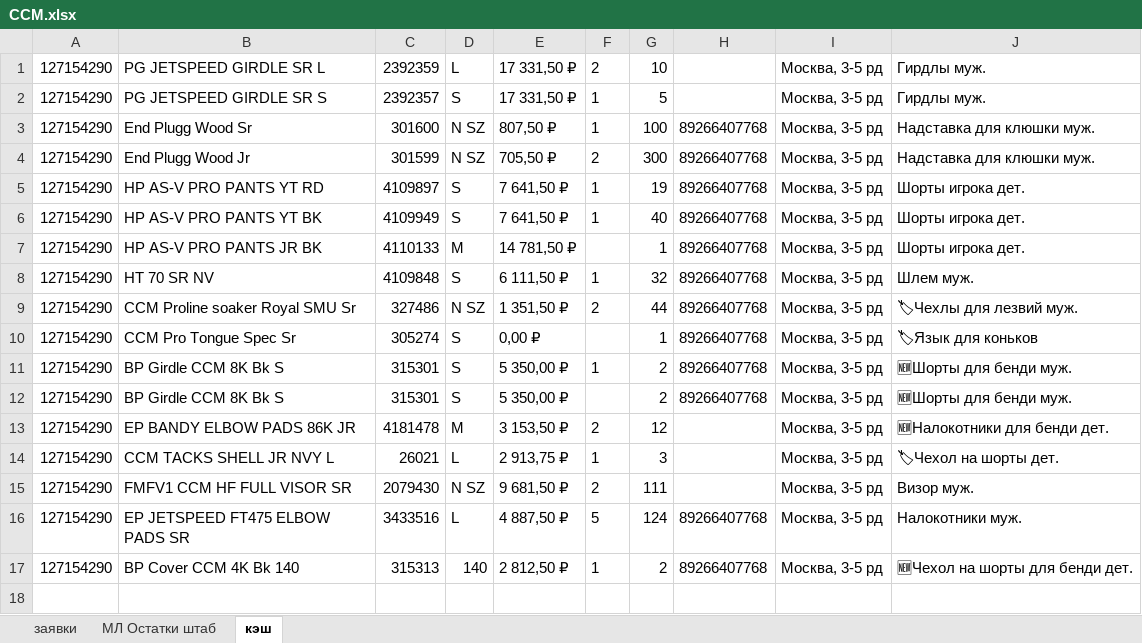
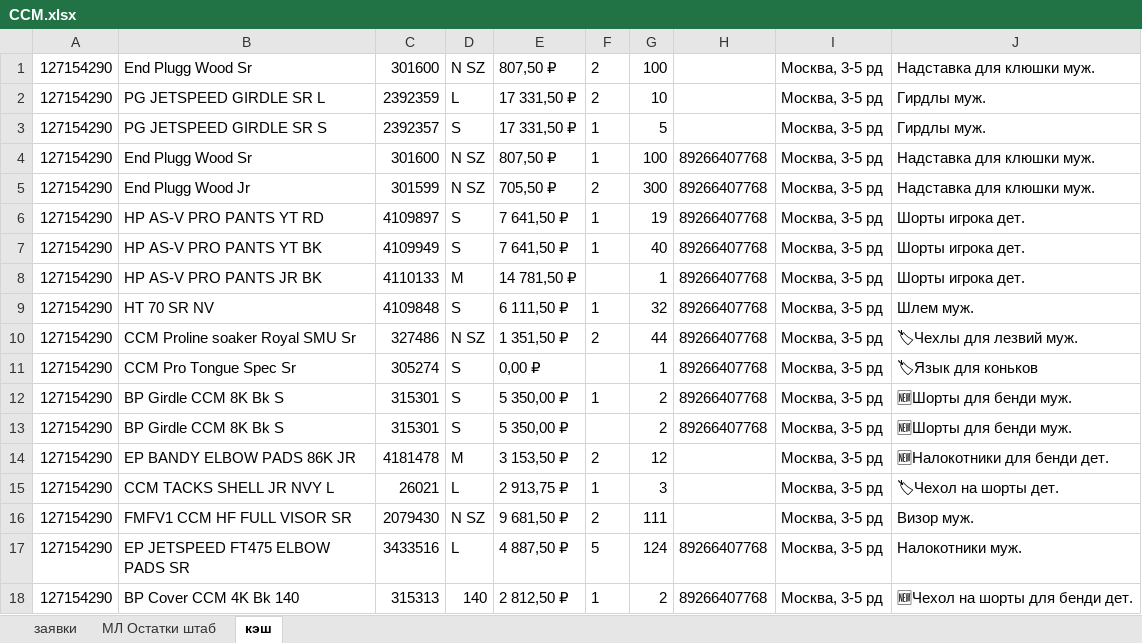
Before and after one commit to codemachinee/sport-shop, an Excel workbook: CCM.xlsx, sheet кэш, drawn as a sheet; values as stored, in another font and other column widths than the file's, no borders; the diff names each change by its address in the sheet, - before the commit and + after, or states it on an @@ line.

```diff
--- a/CCM.xlsx (sheet кэш)
+++ b/CCM.xlsx (sheet кэш)
+row 1: 127154290 | End Plugg Wood Sr | 301600 | N SZ | 807,50 ₽ | 2 | 100 |  | Москва, 3-5 рд | Надставка для клюшки муж.
```
Also changed, not shown: 1 other file.
